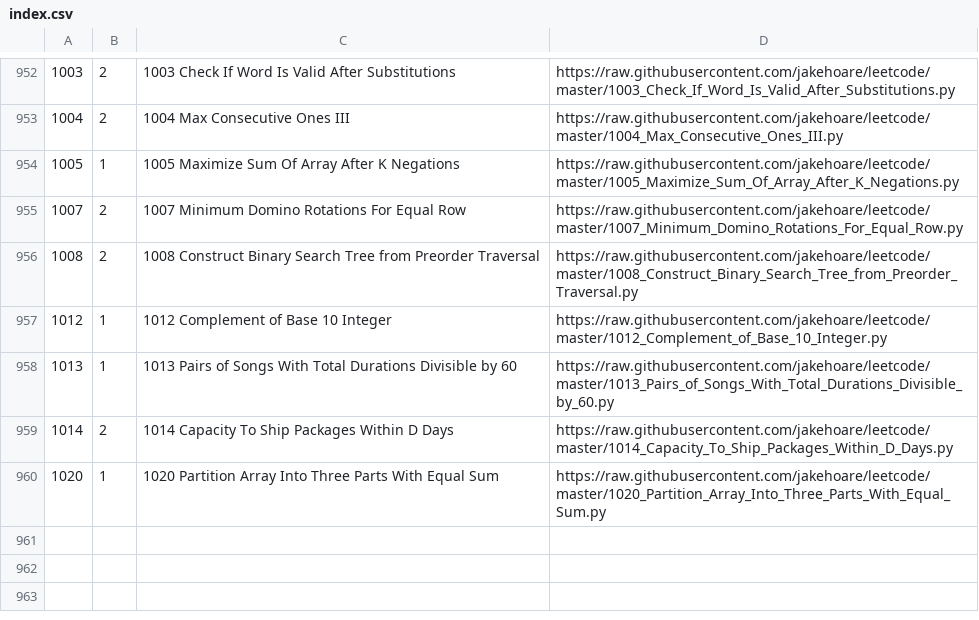
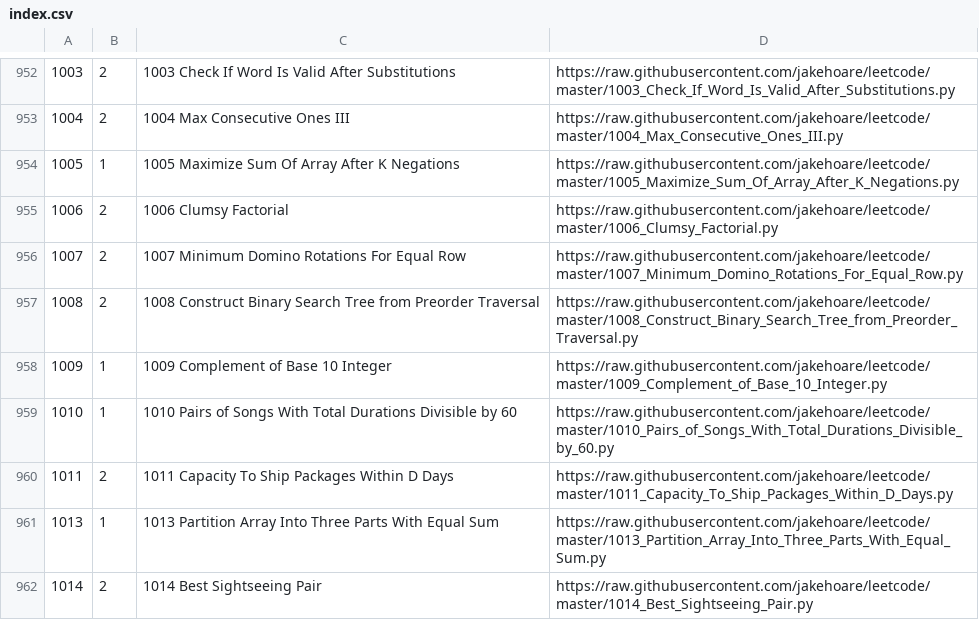
Before and after one commit to jakehoare/GitHubLeetcodePython, a CSV file: app/src/main/assets/index.csv, drawn as a sheet; only a part is shown, gaps mark what is left out; addresses are those after the commit; the diff names each change by its address in the sheet, - before the commit and + after, or states it on an @@ line.

```diff
--- a/app/src/main/assets/index.csv
+++ b/app/src/main/assets/index.csv
+row 955: 1006 | 2 | 1006 Clumsy Factorial | https://raw.githubusercontent.com/jakehoare/leetcode/master/1006_Clumsy_Factorial.py
@@ column A renumbered between rows 958 and 961 @@
-C958: 1012 Complement of Base 10 Integer
+C958: 1009 Complement of Base 10 Integer
-D958: https://raw.githubusercontent.com/jakehoare/leetcode/master/1012_Complement_of_Base_10_Integer.py
+D958: https://raw.githubusercontent.com/jakehoare/leetcode/master/1009_Complement_of_Base_10_Integer.py
-C959: 1013 Pairs of…
+C959: 1010 Pairs of…
-D959: https://raw.githubusercontent.com/jakehoare/leetcode/master/1013_Pairs_of_Songs_With_Total_Durations_Divisible_by_60.py
+D959: https://raw.githubusercontent.com/jakehoare/leetcode/master/1010_Pairs_of_Songs_With_Total_Durations_Divisible_by_60.py
-C960: 1014 Capacity To Ship Packages Within D Days
+C960: 1011 Capacity To Ship Packages Within D Days
-D960: https://raw.githubusercontent.com/jakehoare/leetcode/master/1014_Capacity_To_Ship_Packages_Within_D_Days.py
+D960: https://raw.githubusercontent.com/jakehoare/leetcode/master/1011_Capacity_To_Ship_Packages_Within_D_Days.py
-C961: 1020 Partition Array…
+C961: 1013 Partition Array…
-D961: https://raw.githubusercontent.com/jakehoare/leetcode/master/1020_Partition_Array_Into_Three_Parts_With_Equal_Sum.py
+D961: https://raw.githubusercontent.com/jakehoare/leetcode/master/1013_Partition_Array_Into_Three_Parts_With_Equal_Sum.py
+row 962: 1014 | 2 | 1014 Best Sightseeing Pair | https://raw.githubusercontent.com/jakehoare/leetcode/master/1014_Best_Sightseeing_Pair.py
```
Also changed, not shown: 6 other files.
